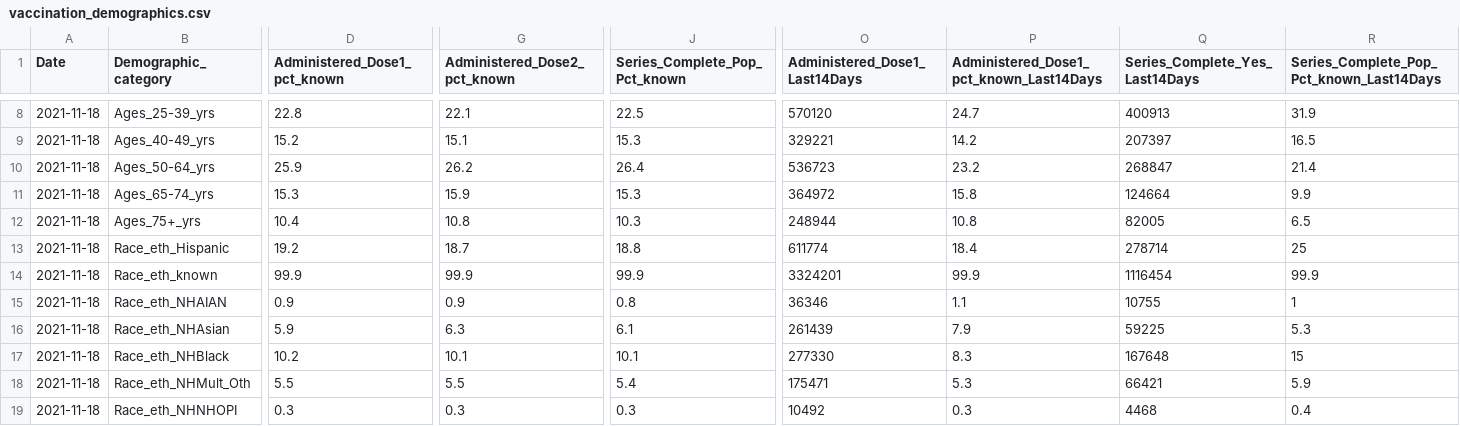
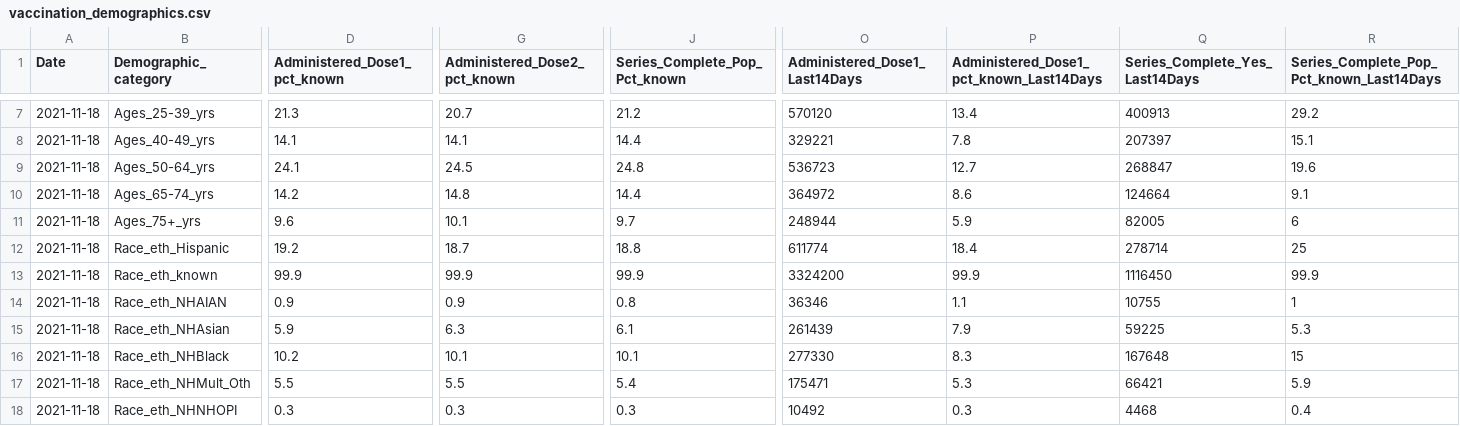
Before and after one commit to bhrenton/cdc-vaccination-data, a CSV file: vaccination_demographics.csv, drawn as a sheet; only a part is shown, gaps mark what is left out; addresses are those after the commit; the diff covers the shown part only; the diff names each change by its address in the sheet, - before the commit and + after, or states it on an @@ line.

```diff
--- a/vaccination_demographics.csv
+++ b/vaccination_demographics.csv
-D7 (Administered_Dose1_pct_known): 22.8
+D7 (Administered_Dose1_pct_known): 21.3
-G7 (Administered_Dose2_pct_known): 22.1
+G7 (Administered_Dose2_pct_known): 20.7
-J7 (Series_Complete_Pop_Pct_known): 22.5
+J7 (Series_Complete_Pop_Pct_known): 21.2
-P7: 24.7
+P7: 13.4
-R7: 31.9
+R7: 29.2
-D8 (Administered_Dose1_pct_known): 15.2
+D8 (Administered_Dose1_pct_known): 14.1
-G8 (Administered_Dose2_pct_known): 15.1
+G8 (Administered_Dose2_pct_known): 14.1
-J8 (Series_Complete_Pop_Pct_known): 15.3
+J8 (Series_Complete_Pop_Pct_known): 14.4
-P8: 14.2
+P8: 7.8
-R8: 16.5
+R8: 15.1
-D9 (Administered_Dose1_pct_known): 25.9
+D9 (Administered_Dose1_pct_known): 24.1
-G9 (Administered_Dose2_pct_known): 26.2
+G9 (Administered_Dose2_pct_known): 24.5
-J9 (Series_Complete_Pop_Pct_known): 26.4
+J9 (Series_Complete_Pop_Pct_known): 24.8
-P9: 23.2
+P9: 12.7
-R9: 21.4
+R9: 19.6
-D10 (Administered_Dose1_pct_known): 15.3
+D10 (Administered_Dose1_pct_known): 14.2
-G10 (Administered_Dose2_pct_known): 15.9
+G10 (Administered_Dose2_pct_known): 14.8
-J10 (Series_Complete_Pop_Pct_known): 15.3
+J10 (Series_Complete_Pop_Pct_known): 14.4
-P10: 15.8
+P10: 8.6
-R10: 9.9
+R10: 9.1
-D11 (Administered_Dose1_pct_known): 10.4
+D11 (Administered_Dose1_pct_known): 9.6
-G11 (Administered_Dose2_pct_known): 10.8
+G11 (Administered_Dose2_pct_known): 10.1
-J11 (Series_Complete_Pop_Pct_known): 10.3
+J11 (Series_Complete_Pop_Pct_known): 9.7
-P11: 10.8
+P11: 5.9
-R11: 6.5
+R11: 6
-O13 (Administered_Dose1_Last14Days): 3324201
+O13 (Administered_Dose1_Last14Days): 3324200
-Q13 (Series_Complete_Yes_Last14Days): 1116454
+Q13 (Series_Complete_Yes_Last14Days): 1116450
```
Also changed, not shown: 2 added rows, 3 removed rows and 32 edited cells elsewhere in this file, vaccination_data.csv.
